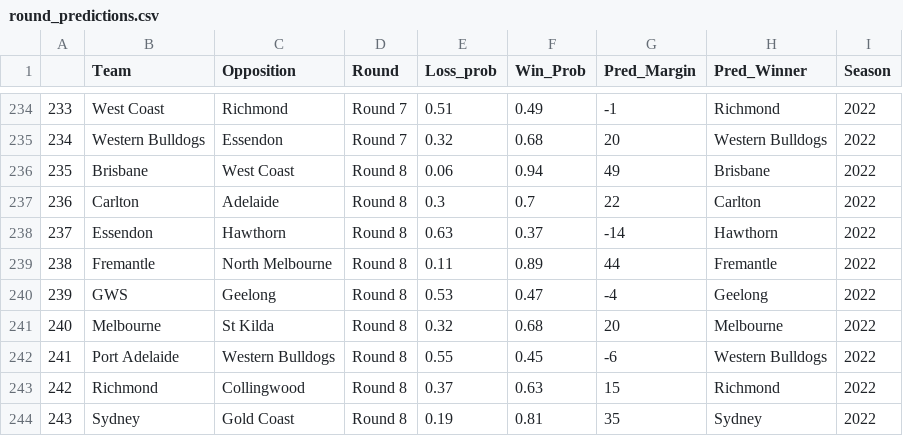
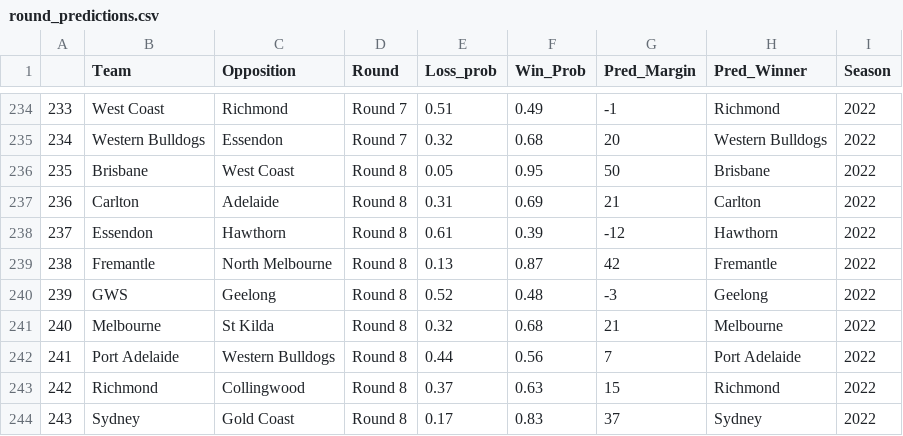
Before and after one commit to mitch-mooney/AFL_Predictions, a CSV file: csv_files/round_predictions.csv, drawn as a sheet; only a part is shown, gaps mark what is left out.

Commit message:
2022 Round 8 Commit 2

```diff
--- a/csv_files/round_predictions.csv
+++ b/csv_files/round_predictions.csv
@@ -235,10 +235,10 @@
 "234","Western Bulldogs","Essendon","Round 7",0.32,0.68,20,"Western Bulldogs",2022
-"235","Brisbane","West Coast","Round 8",0.06,0.94,49,"Brisbane",2022
-"236","Carlton","Adelaide","Round 8",0.3,0.7,22,"Carlton",2022
-"237","Essendon","Hawthorn","Round 8",0.63,0.37,-14,"Hawthorn",2022
-"238","Fremantle","North Melbourne","Round 8",0.11,0.89,44,"Fremantle",2022
-"239","GWS","Geelong","Round 8",0.53,0.47,-4,"Geelong",2022
-"240","Melbourne","St Kilda","Round 8",0.32,0.68,20,"Melbourne",2022
-"241","Port Adelaide","Western Bulldogs","Round 8",0.55,0.45,-6,"Western Bulldogs",2022
+"235","Brisbane","West Coast","Round 8",0.05,0.95,50,"Brisbane",2022
+"236","Carlton","Adelaide","Round 8",0.31,0.69,21,"Carlton",2022
+"237","Essendon","Hawthorn","Round 8",0.61,0.39,-12,"Hawthorn",2022
+"238","Fremantle","North Melbourne","Round 8",0.13,0.87,42,"Fremantle",2022
+"239","GWS","Geelong","Round 8",0.52,0.48,-3,"Geelong",2022
+"240","Melbourne","St Kilda","Round 8",0.32,0.68,21,"Melbourne",2022
+"241","Port Adelaide","Western Bulldogs","Round 8",0.44,0.56,7,"Port Adelaide",2022
 "242","Richmond","Collingwood","Round 8",0.37,0.63,15,"Richmond",2022
-"243","Sydney","Gold Coast","Round 8",0.19,0.81,35,"Sydney",2022
+"243","Sydney","Gold Coast","Round 8",0.17,0.83,37,"Sydney",2022
```
Also changed, not shown: 2 other files.
